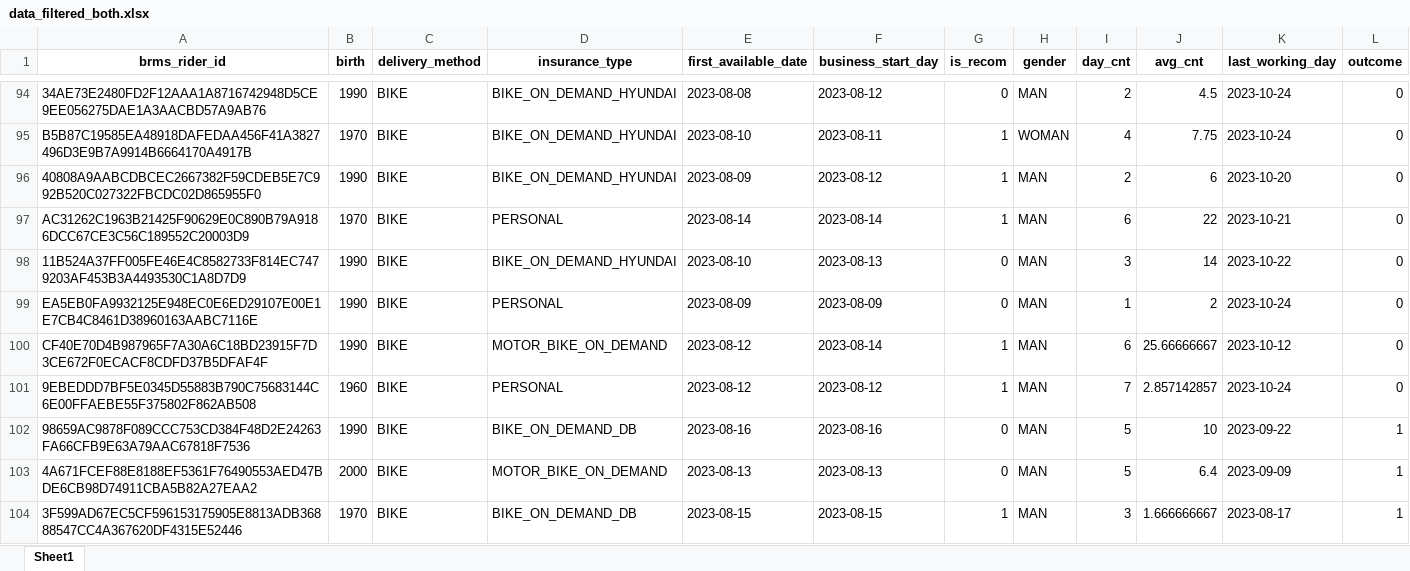
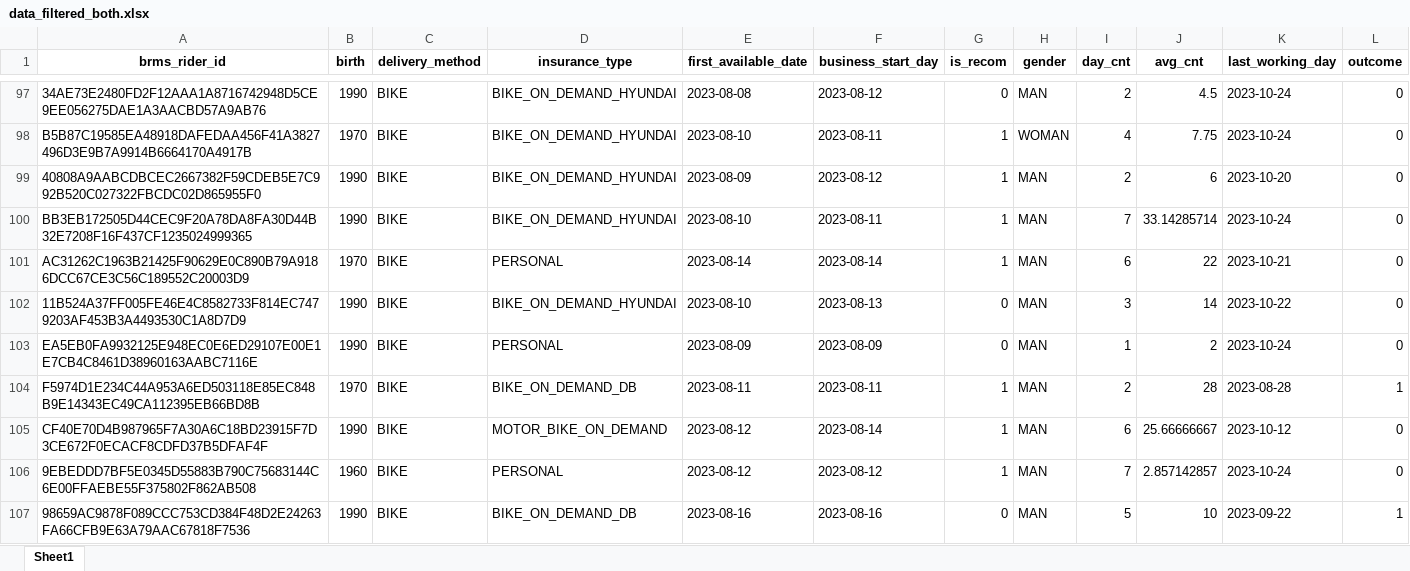
Before and after one commit to yoooooooonji/User-OnBoarding, an Excel workbook: data_filtered_both.xlsx, sheet Sheet1, drawn as a sheet; only a part is shown, gaps mark what is left out; the shorter side is filled out with more unchanged rows; values as stored, in another font and other column widths than the file's, no borders; the diff covers the shown part only; the diff names each change by its address in the sheet, - before the commit and + after, or states it on an @@ line.

```diff
--- a/data_filtered_both.xlsx (sheet Sheet1)
+++ b/data_filtered_both.xlsx (sheet Sheet1)
+row 100: BB3EB172505D44CEC9F20A78DA8FA30D44B32E7208F16F437CF1235024999365 | 1990 | BIKE | BIKE_ON_DEMAND_HYUNDAI | 2023-08-10 | 2023-08-11 | 1 | MAN | 7 | 33.14285714 | 2023-10-24 | 0
+row 104: F5974D1E234C44A953A6ED503118E85EC848B9E14343EC49CA112395EB66BD8B | 1970 | BIKE | BIKE_ON_DEMAND_DB | 2023-08-11 | 2023-08-11 | 1 | MAN | 2 | 28 | 2023-08-28 | 1
```
Also changed, not shown: 131 added rows elsewhere in this sheet, 31 other files.
